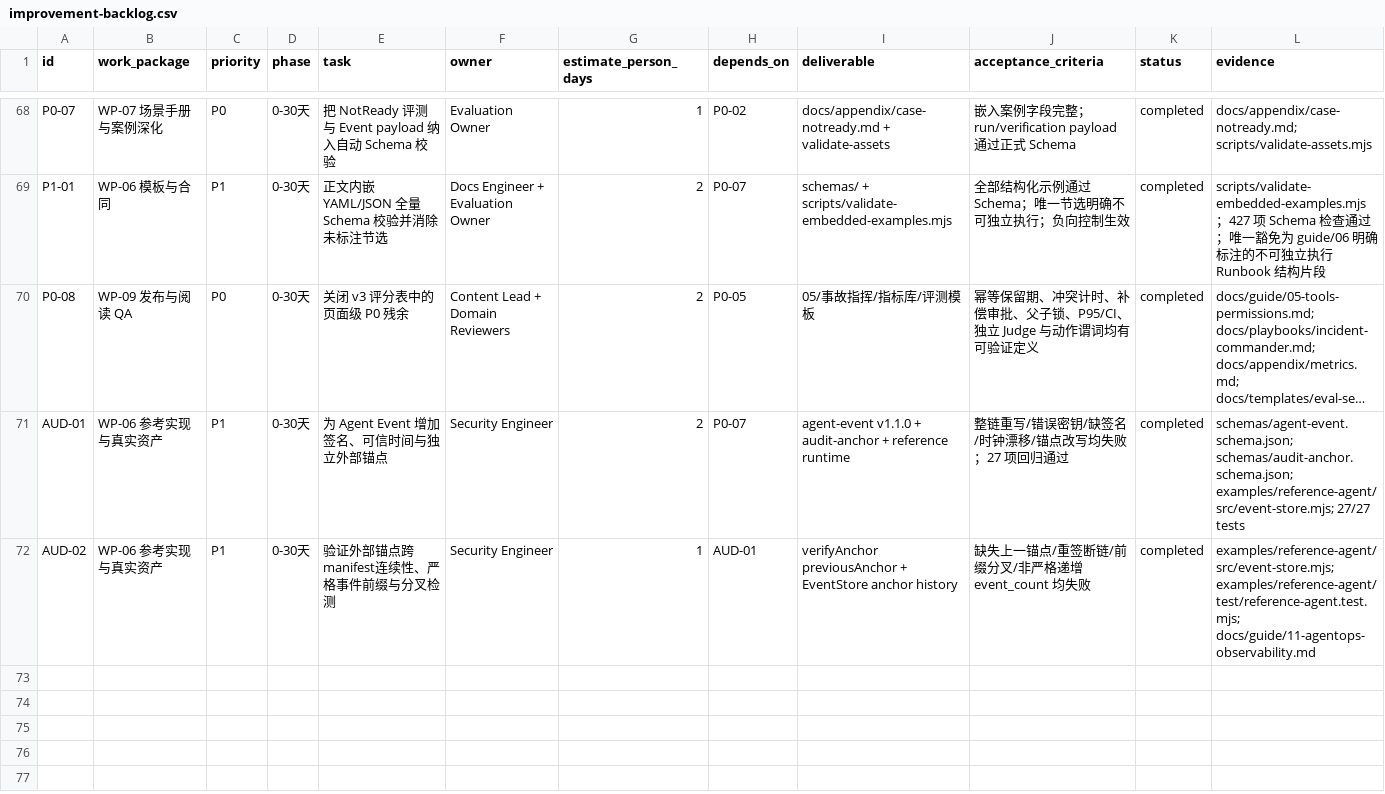
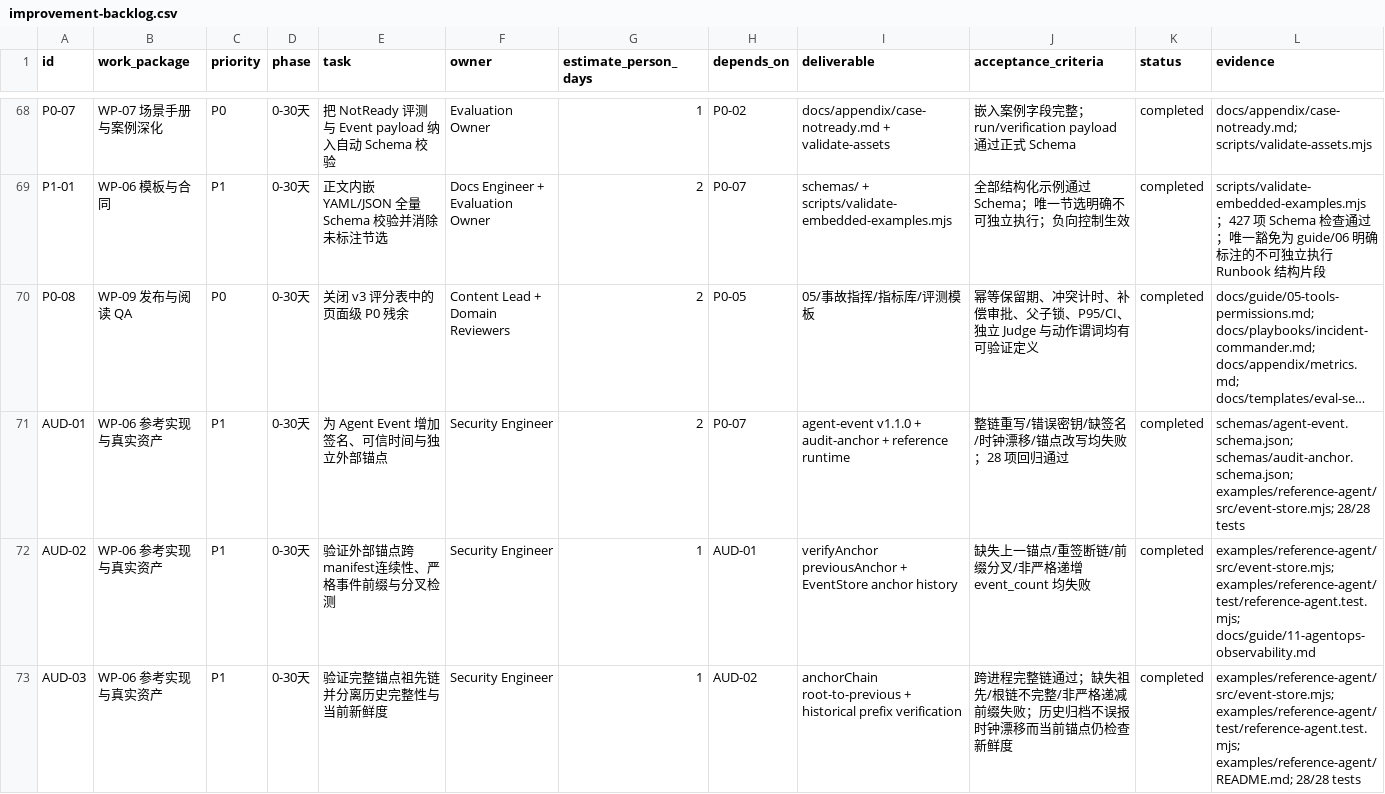
Before and after one commit to ai-guru-global/the-ops-agent-book, a CSV file: reports/improvement-backlog.csv, drawn as a sheet; only a part is shown, gaps mark what is left out; long unchanged cells end in …; the diff names each change by its address in the sheet, - before the commit and + after, or states it on an @@ line.

Commit message:
feat: verify complete audit anchor ancestry
Validate root-to-previous anchor chains across process restoration, reject missing ancestors and non-strict prefixes, and separate historical integrity checks from current anchor freshness.

```diff
--- a/reports/improvement-backlog.csv
+++ b/reports/improvement-backlog.csv
-J71 (acceptance_criteria): 整链重写/错误密钥/缺签名/时钟漂移/锚点改写均失败；27 项回归通过
+J71 (acceptance_criteria): 整链重写/错误密钥/缺签名/时钟漂移/锚点改写均失败；28 项回归通过
-L71 (evidence): …schemas/audit-anchor.schema.json; examples/reference-agent/src/event-store.mjs; 27/27 tests
+L71 (evidence): …schemas/audit-anchor.schema.json; examples/reference-agent/src/event-store.mjs; 28/28 tests
+row 73: AUD-03 | WP-06 参考实现与真实资产 | P1 | 0-30天 | 验证完整锚点祖先链并分离历史完整性与当前新鲜度 | Security Engineer | 1 | AUD-02 | anchorChain root-to-previous + historical prefix verification | 跨进程完整链通过；缺失祖先/根链不完整/非严格递减前缀失败；历史归档不误报时钟漂移而当前锚点仍检查新鲜度 | completed | examples/reference-agent/src/event-store.mjs; examples/reference-agent/test/reference-agent.test.mjs; examples/reference-agent/README.md; 28/28 tests
```
Also changed, not shown: 12 other files.
